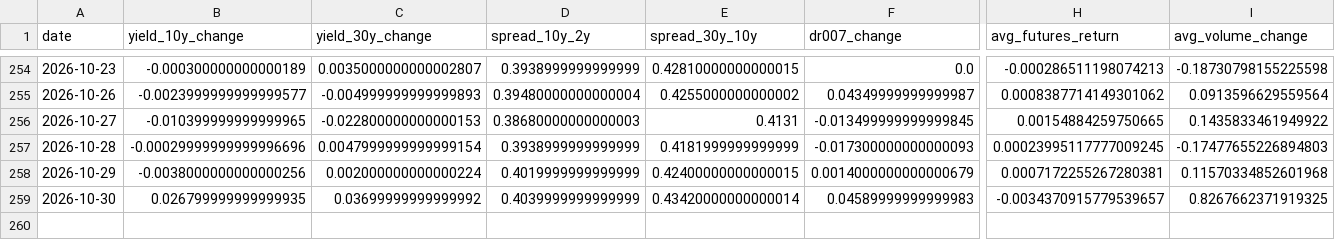
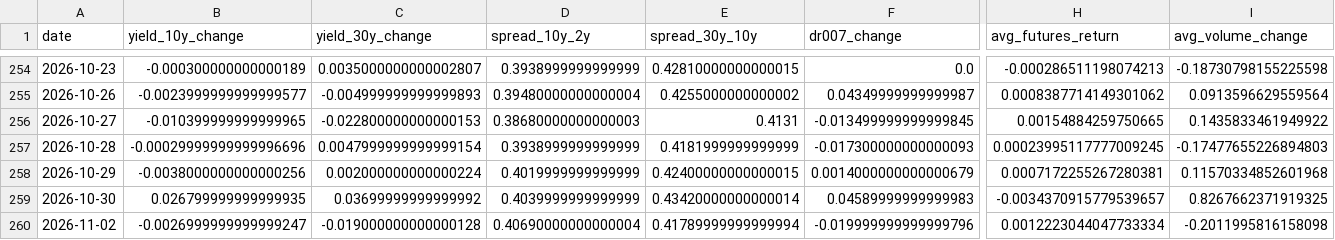
Before and after one commit to ericxuzhesheng/Bond-Futures-Data-Monitor, a CSV file: reports_output/daily_features.csv, drawn as a sheet; only a part is shown, gaps mark what is left out; rows hold the shown columns only; the diff names each change by its address in the sheet, - before the commit and + after, or states it on an @@ line.

```diff
--- a/reports_output/daily_features.csv
+++ b/reports_output/daily_features.csv
+row 260: 2026-11-02 | -0.0026999999999999247 | -0.019000000000000128 | 0.40690000000000004 | 0.41789999999999994 | -0.019999999999999796 | 0.0012223044047733334 | -0.2011995816158098
```
Also changed, not shown: 7 other files.
